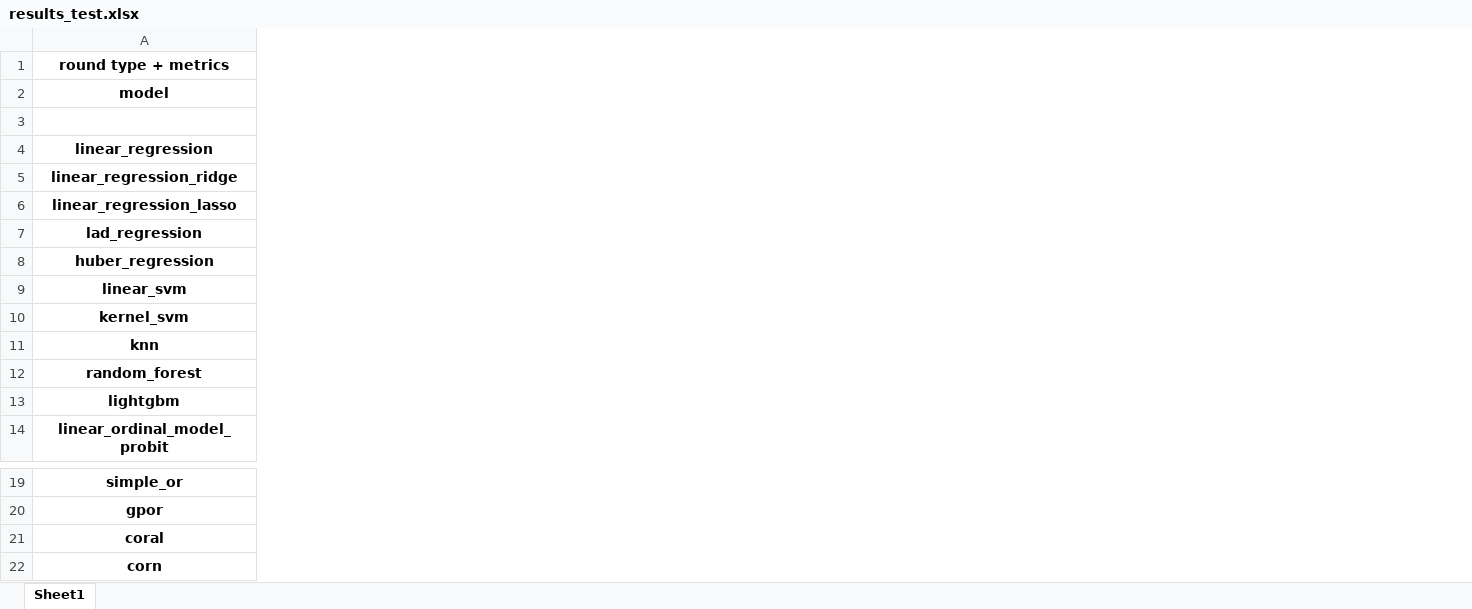
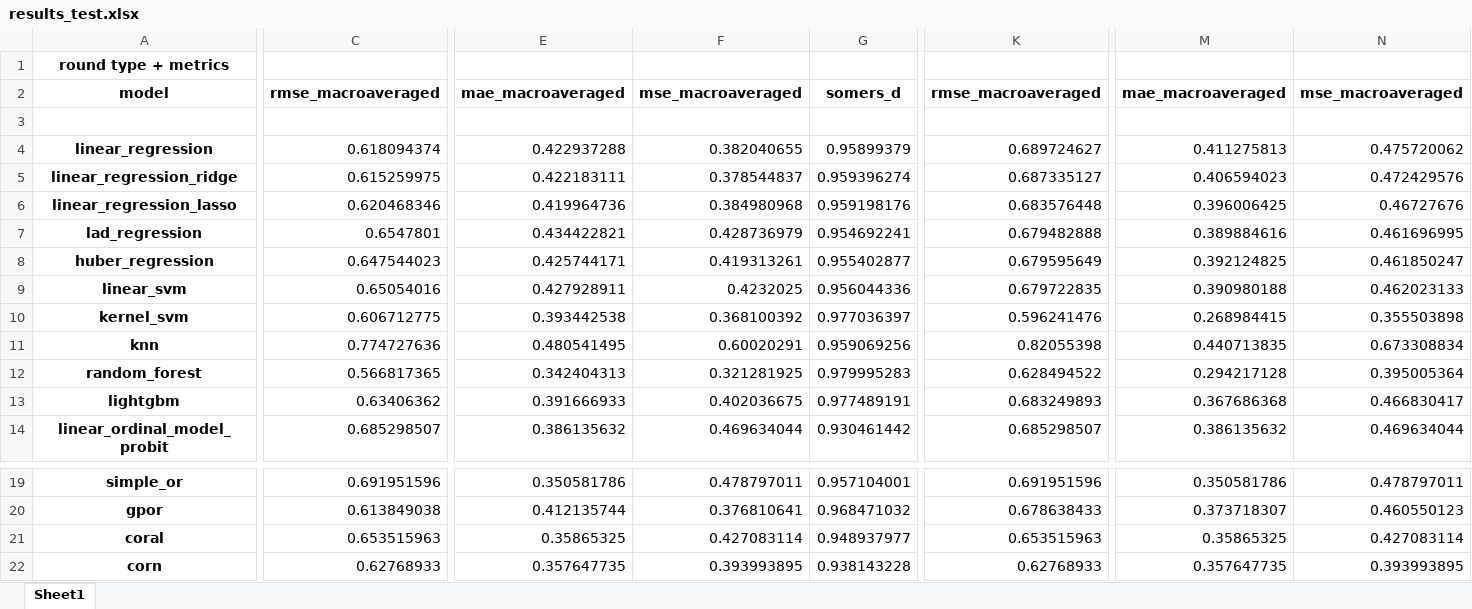
Before and after one commit to tunczyk101/Predictive-ML-in-TTRPG-game-design, an Excel workbook: training/results/results_test.xlsx, sheet Sheet1, drawn as a sheet; only a part is shown, gaps mark what is left out; values as stored, in another font and other column widths than the file's, no borders; removed rows and columns are numbered as before the commit, all else as after; rows hold the shown columns only; the diff covers the shown part only; the diff names each change by its address in the sheet, - before the commit and + after, or states it on an @@ line.

```diff
--- a/training/results/results_test.xlsx (sheet Sheet1)
+++ b/training/results/results_test.xlsx (sheet Sheet1)
+column C, rows 2-12: rmse_macroaveraged |  | 0.618094374 | 0.615259975 | 0.620468346 | 0.6547801 | 0.647544023 | 0.65054016 | 0.606712775 | 0.774727636 | 0.566817365; row 14: 0.685298507; rows 19-20: 0.691951596 | 0.613849038
+column E, rows 2-12: mae_macroaveraged |  | 0.422937288 | 0.422183111 | 0.419964736 | 0.434422821 | 0.425744171 | 0.427928911 | 0.393442538 | 0.480541495 | 0.342404313; row 14: 0.386135632; rows 19-20: 0.350581786 | 0.412135744
+column F, rows 2-12: mse_macroaveraged |  | 0.382040655 | 0.378544837 | 0.384980968 | 0.428736979 | 0.419313261 | 0.4232025 | 0.368100392 | 0.60020291 | 0.321281925; row 14: 0.469634044; rows 19-20: 0.478797011 | 0.376810641
+column G, rows 2-12: somers_d |  | 0.95899379 | 0.959396274 | 0.959198176 | 0.954692241 | 0.955402877 | 0.956044336 | 0.977036397 | 0.959069256 | 0.979995283; row 14: 0.930461442; rows 19-20: 0.957104001 | 0.968471032
+column K, rows 2-12: rmse_macroaveraged |  | 0.689724627 | 0.687335127 | 0.683576448 | 0.679482888 | 0.679595649 | 0.679722835 | 0.596241476 | 0.82055398 | 0.628494522; row 14: 0.685298507; rows 19-20: 0.691951596 | 0.678638433
+column M, rows 2-12: mae_macroaveraged |  | 0.411275813 | 0.406594023 | 0.396006425 | 0.389884616 | 0.392124825 | 0.390980188 | 0.268984415 | 0.440713835 | 0.294217128; row 14: 0.386135632; rows 19-20: 0.350581786 | 0.373718307
+column N, rows 2-12: mse_macroaveraged |  | 0.475720062 | 0.472429576 | 0.46727676 | 0.461696995 | 0.461850247 | 0.462023133 | 0.355503898 | 0.673308834 | 0.395005364; row 14: 0.469634044; rows 19-20: 0.478797011 | 0.460550123
-row 13: lightgbm
+row 13: lightgbm | 0.63406362 | 0.391666933 | 0.402036675 | 0.977489191 | 0.683249893 | 0.367686368 | 0.466830417
-row 21: coral
-row 22: corn
+row 21: coral | 0.653515963 | 0.35865325 | 0.427083114 | 0.948937977 | 0.653515963 | 0.35865325 | 0.427083114
+row 22: corn | 0.62768933 | 0.357647735 | 0.393993895 | 0.938143228 | 0.62768933 | 0.357647735 | 0.393993895
```
Also changed, not shown: 33 added columns elsewhere in this sheet, training/results/results_train.xlsx, 50 other files.
